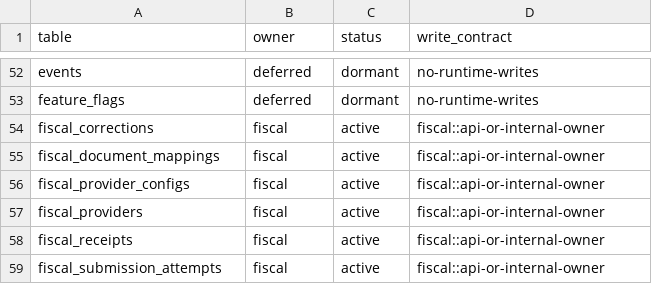
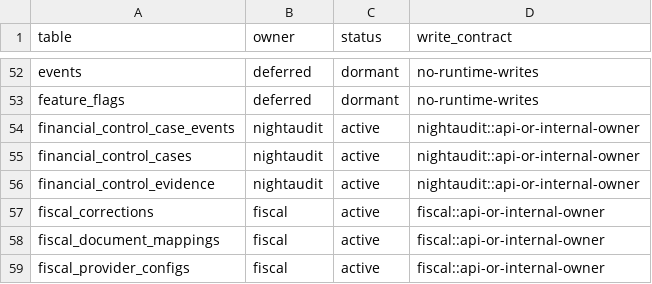
Before and after one commit to mwombeki6/peak, a CSV file: docs/architecture/database-ownership.csv, drawn as a sheet; only a part is shown, gaps mark what is left out; the shorter side is filled out with more unchanged rows.

Commit message:
feat: add daily financial control backend

```diff
--- a/docs/architecture/database-ownership.csv
+++ b/docs/architecture/database-ownership.csv
@@ -53,2 +53,5 @@ events,deferred,dormant,no-runtime-writes
 feature_flags,deferred,dormant,no-runtime-writes
+financial_control_case_events,nightaudit,active,nightaudit::api-or-internal-owner
+financial_control_cases,nightaudit,active,nightaudit::api-or-internal-owner
+financial_control_evidence,nightaudit,active,nightaudit::api-or-internal-owner
 fiscal_corrections,fiscal,active,fiscal::api-or-internal-owner
```
Also changed, not shown: 29 other files.
